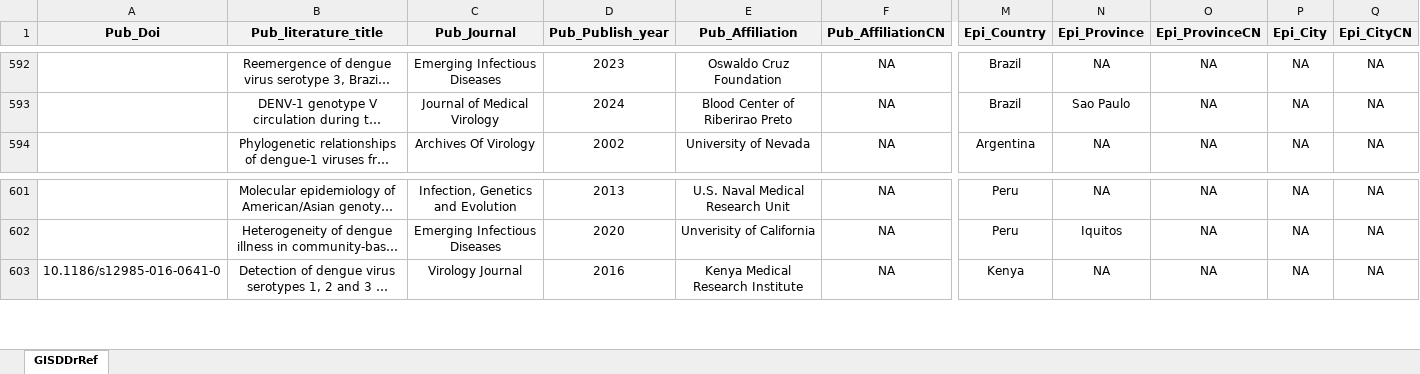
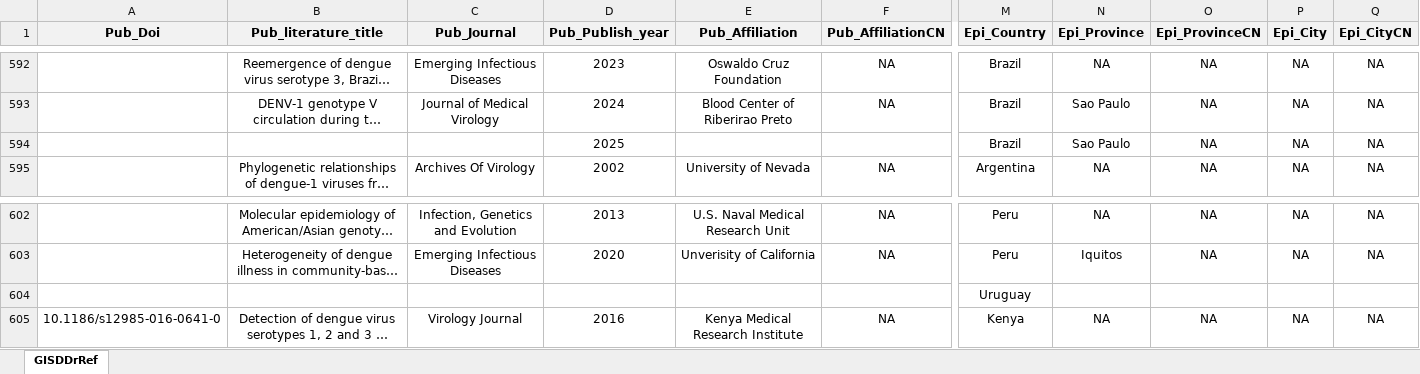
Before and after one commit to GuoXiang9399/GISDDrRef, an Excel workbook: Data/GISDDrRef.xlsx, sheet GISDDrRef, drawn as a sheet; only a part is shown, gaps mark what is left out; long unchanged cells end in …; values as stored, in another font and other column widths than the file's, no borders; rows hold the shown columns only; the diff names each change by its address in the sheet, - before the commit and + after, or states it on an @@ line.

Commit message:
Update GISDDrRef.xlsx

```diff
--- a/Data/GISDDrRef.xlsx (sheet GISDDrRef)
+++ b/Data/GISDDrRef.xlsx (sheet GISDDrRef)
+row 594:  |  |  | 2025 |  |  | Brazil | Sao Paulo | NA | NA | NA
+row 604:  |  |  |  |  |  | Uruguay
```
